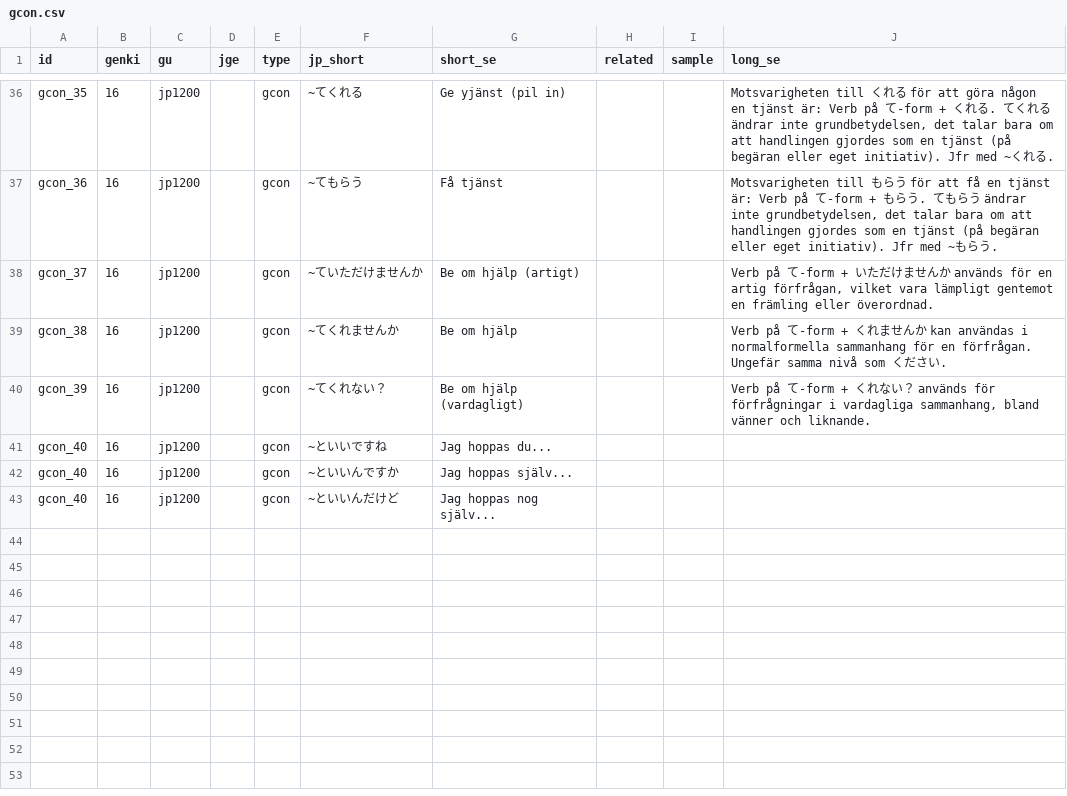
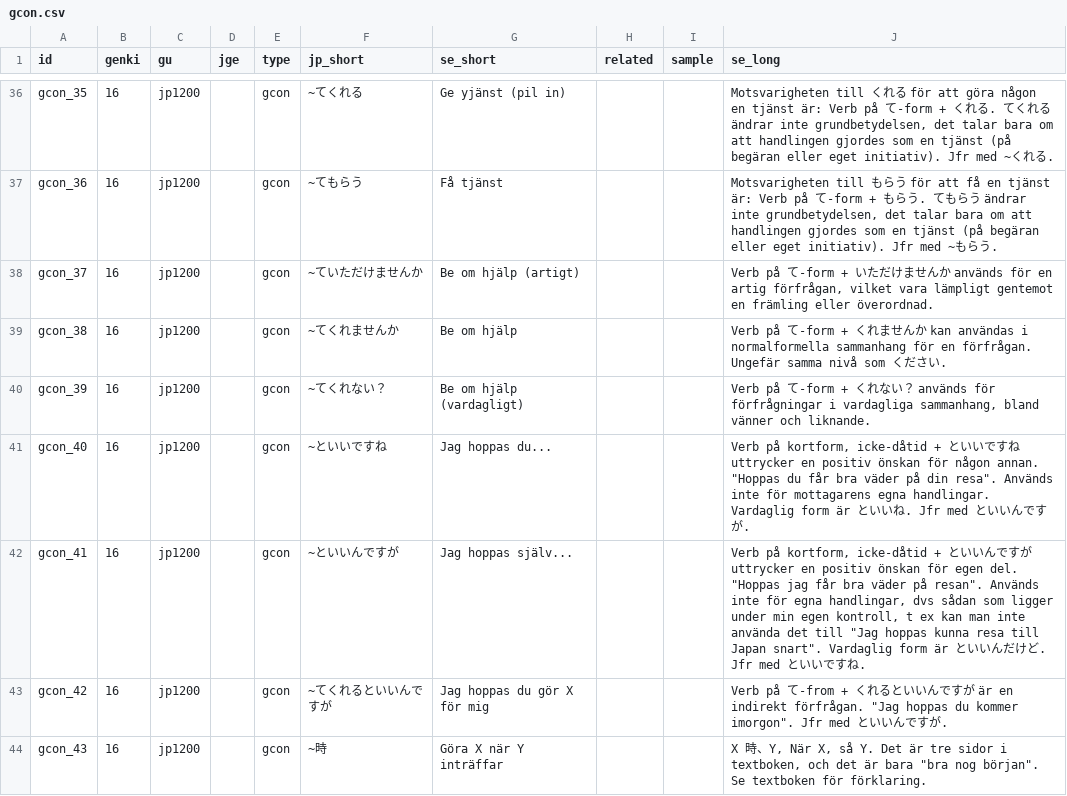
Before and after one commit to psandboge/japanese-lists-to-json, a CSV file: src/main/data/grammar/gcon.csv, drawn as a sheet; only a part is shown, gaps mark what is left out; the diff covers the shown part only.

Commit message:
Översättningar och uppdateringar i datafiler

```diff
--- a/src/main/data/grammar/gcon.csv
+++ b/src/main/data/grammar/gcon.csv
@@ -1 +1 @@
-id|genki|gu|jge|type|jp_short|short_se|related|sample|long_se
+id|genki|gu|jge|type|jp_short|se_short|related|sample|se_long
@@ -40,4 +40,5 @@ gcon_38|16|jp1200||gcon|~てくれませんか|Be om hjälp|||Verb på て-form
 gcon_39|16|jp1200||gcon|~てくれない？|Be om hjälp (vardagligt)|||Verb på て-form + くれない？ används för förfrågningar i vardagliga sammanhang, bland vänner och liknande.
-gcon_40|16|jp1200||gcon|~といいですね|Jag hoppas du...|
-gcon_40|16|jp1200||gcon|~といいんですか|Jag hoppas själv...|
-gcon_40|16|jp1200||gcon|~といいんだけど|Jag hoppas nog själv...|
+gcon_40|16|jp1200||gcon|~といいですね|Jag hoppas du...|||Verb på kortform, icke-dåtid + といいですね uttrycker en positiv önskan för någon annan. "Hoppas du får bra väder på din resa". Används inte för mottagarens egna handlingar. Vardaglig form är といいね. Jfr med といいんですが.
+gcon_41|16|jp1200||gcon|~といいんですが|Jag hoppas själv...|||Verb på kortform, icke-dåtid + といいんですが uttrycker en positiv önskan för egen del. "Hoppas jag får bra väder på resan". Används inte för egna handlingar, dvs sådan som ligger under min egen kontroll, t ex kan man inte använda det till "Jag hoppas kunna resa till Japan snart". Vardaglig form är といいんだけど. Jfr med といいですね.
+gcon_42|16|jp1200||gcon|~てくれるといいんですが|Jag hoppas du gör X för mig|||Verb på て-from + くれるといいんですが är en indirekt förfrågan. "Jag hoppas du kommer imorgon". Jfr med といいんですが.
+gcon_43|16|jp1200||gcon|~時|Göra X när Y inträffar|||X 時、Y, När X, så Y. Det är tre sidor i textboken, och det är bara "bra nog början". Se textboken för förklaring.
```
Also changed, not shown: 3 added rows and 1 edited cell elsewhere in this file.
